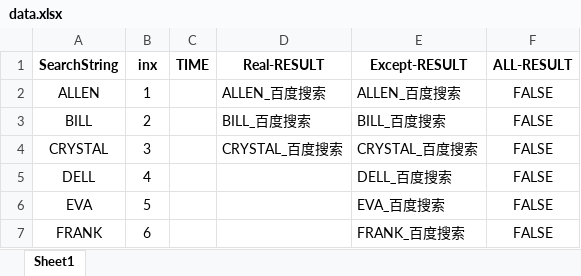
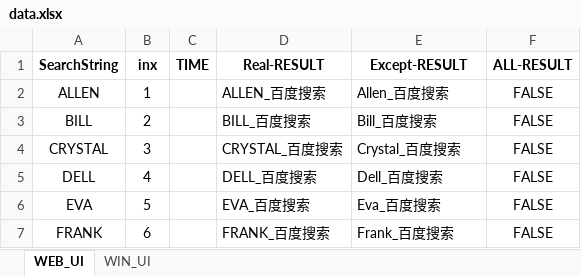
Before and after one commit to allen2000/KS_sample, an Excel workbook: data.xlsx, sheet WEB_UI, drawn as a sheet; values as stored, in another font and other column widths than the file's, no borders; the diff names each change by its address in the sheet, - before the commit and + after, or states it on an @@ line.

```diff
--- a/data.xlsx (sheet WEB_UI)
+++ b/data.xlsx (sheet WEB_UI)
-sheet tab: Sheet1
+sheet tab: WEB_UI
+sheet tab: WIN_UI
-E2 (Except-RESULT): ALLEN_百度搜索
+E2 (Except-RESULT): Allen_百度搜索
-E3 (Except-RESULT): BILL_百度搜索
+E3 (Except-RESULT): Bill_百度搜索
-E4 (Except-RESULT): CRYSTAL_百度搜索
+E4 (Except-RESULT): Crystal_百度搜索
-D5 (Real-RESULT): (empty)
+D5 (Real-RESULT): DELL_百度搜索
-E5 (Except-RESULT): DELL_百度搜索
+E5 (Except-RESULT): Dell_百度搜索
-D6 (Real-RESULT): (empty)
+D6 (Real-RESULT): EVA_百度搜索
-E6 (Except-RESULT): EVA_百度搜索
+E6 (Except-RESULT): Eva_百度搜索
-D7 (Real-RESULT): (empty)
+D7 (Real-RESULT): FRANK_百度搜索
-E7 (Except-RESULT): FRANK_百度搜索
+E7 (Except-RESULT): Frank_百度搜索
```
Also changed, not shown: 36 other files.
